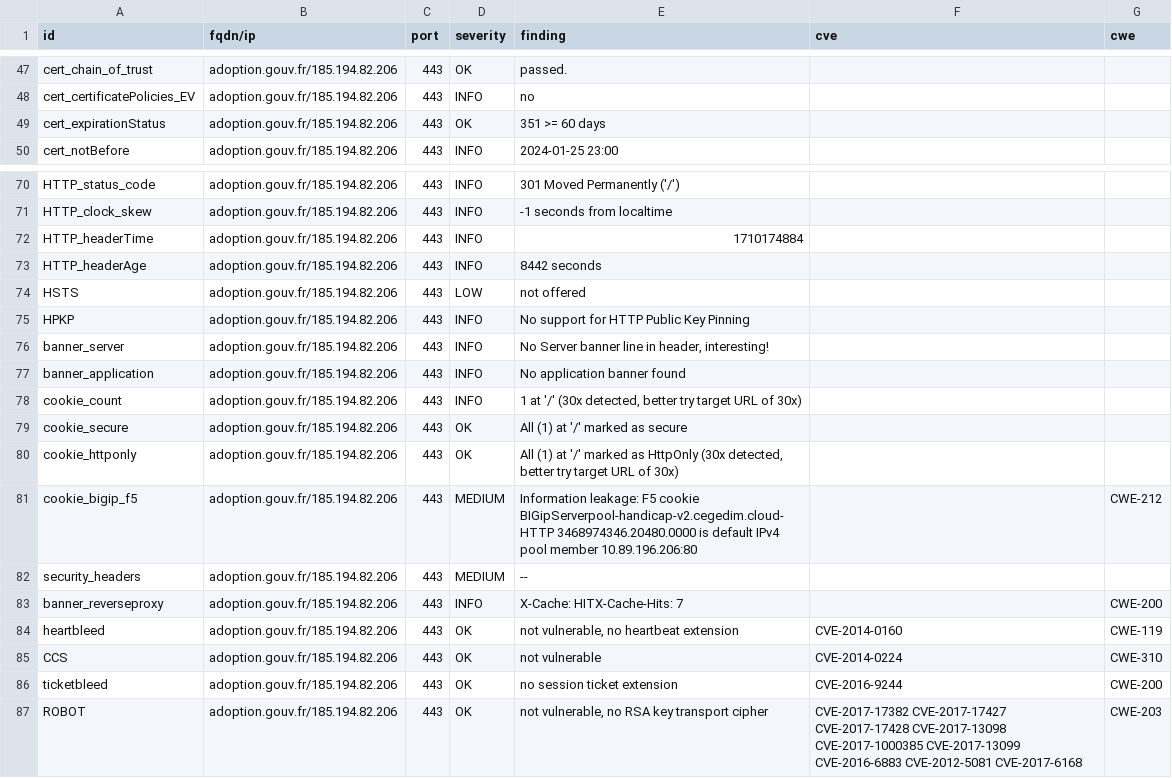
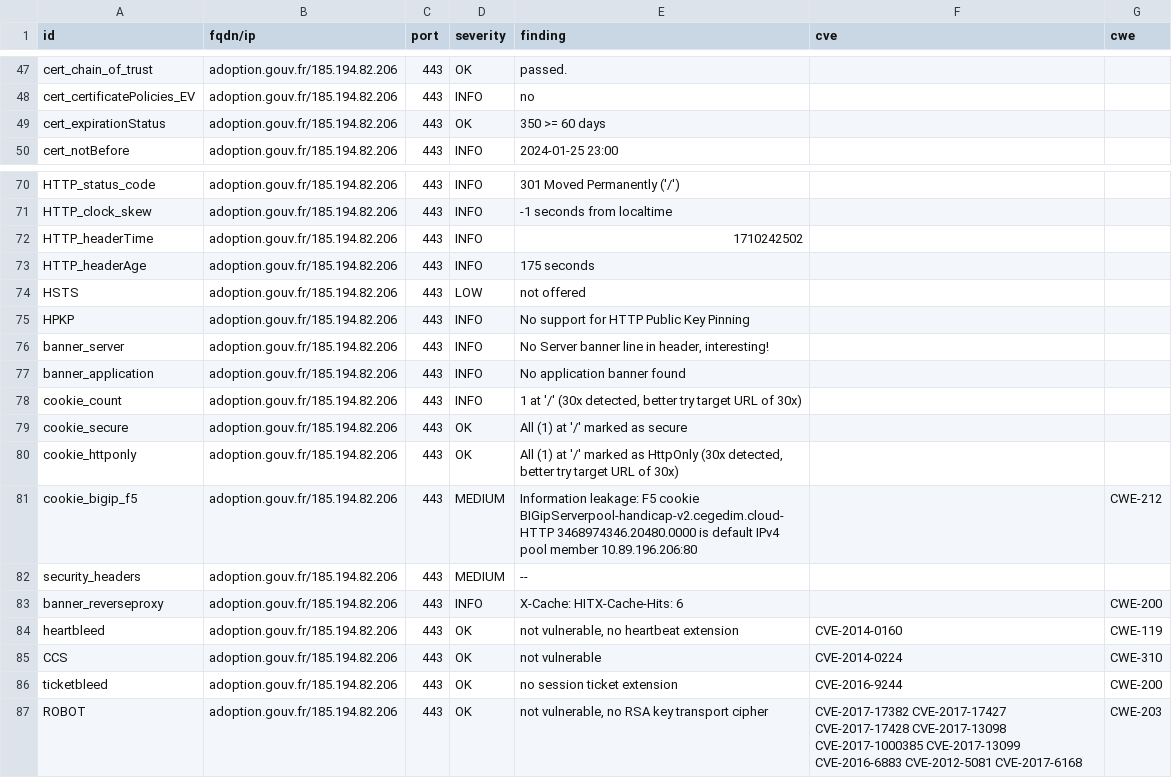
Before and after one commit to GKO-org/dashlordPrd7, a CSV file: results/aHR0cHM6Ly9hZG9wdGlvbi5nb3V2LmZy/testssl.csv, drawn as a sheet; only a part is shown, gaps mark what is left out.

```diff
--- a/results/aHR0cHM6Ly9hZG9wdGlvbi5nb3V2LmZy/testssl.csv
+++ b/results/aHR0cHM6Ly9hZG9wdGlvbi5nb3V2LmZy/testssl.csv
@@ -48,3 +48,3 @@
 "cert_certificatePolicies_EV","adoption.gouv.fr/185.194.82.206","443","INFO","no","",""
-"cert_expirationStatus","adoption.gouv.fr/185.194.82.206","443","OK","351 >= 60 days","",""
+"cert_expirationStatus","adoption.gouv.fr/185.194.82.206","443","OK","350 >= 60 days","",""
 "cert_notBefore","adoption.gouv.fr/185.194.82.206","443","INFO","2024-01-25 23:00","",""
@@ -71,4 +71,4 @@
 "HTTP_clock_skew","adoption.gouv.fr/185.194.82.206","443","INFO","-1 seconds from localtime","",""
-"HTTP_headerTime","adoption.gouv.fr/185.194.82.206","443","INFO","1710174884","",""
-"HTTP_headerAge","adoption.gouv.fr/185.194.82.206","443","INFO","8442 seconds","",""
+"HTTP_headerTime","adoption.gouv.fr/185.194.82.206","443","INFO","1710242502","",""
+"HTTP_headerAge","adoption.gouv.fr/185.194.82.206","443","INFO","175 seconds","",""
 "HSTS","adoption.gouv.fr/185.194.82.206","443","LOW","not offered","",""
@@ -82,3 +82,3 @@
 "security_headers","adoption.gouv.fr/185.194.82.206","443","MEDIUM","--","",""
-"banner_reverseproxy","adoption.gouv.fr/185.194.82.206","443","INFO","X-Cache: HITX-Cache-Hits: 7","","CWE-200"
+"banner_reverseproxy","adoption.gouv.fr/185.194.82.206","443","INFO","X-Cache: HITX-Cache-Hits: 6","","CWE-200"
 "heartbleed","adoption.gouv.fr/185.194.82.206","443","OK","not vulnerable, no heartbeat extension","CVE-2014-0160","CWE-119"
```
Also changed, not shown: 8 other files.
